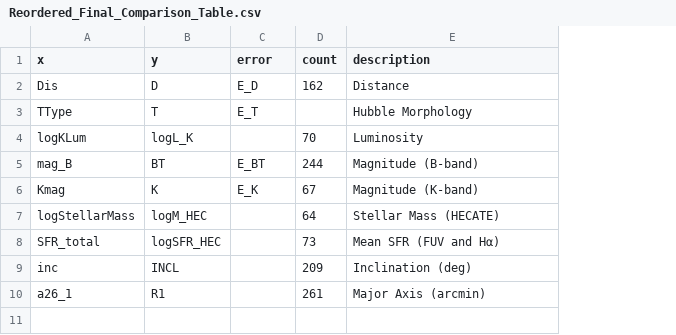
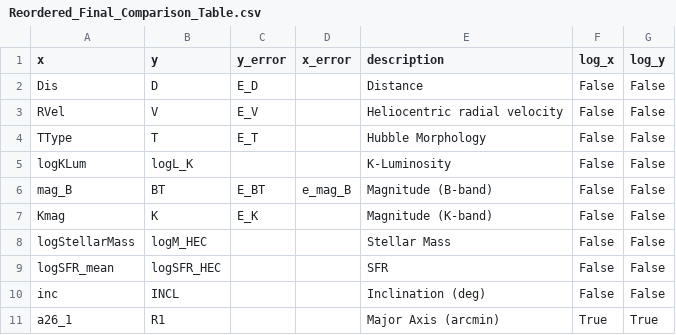
Before and after one commit to dim-papach/Research_paper_SFR, a CSV file: compare/Reordered_Final_Comparison_Table.csv, drawn as a sheet; removed rows and columns are numbered as before the commit, all else as after; the diff names each change by its address in the sheet, - before the commit and + after, or states it on an @@ line.

```diff
--- a/compare/Reordered_Final_Comparison_Table.csv
+++ b/compare/Reordered_Final_Comparison_Table.csv
-column D (count), rows 2-7: 162 |  | 70 | 244 | 67 | 64; rows 9-10: 209 | 261
+column D (x_error), row 6: e_mag_B
+column F (log_x), row 2: False; rows 4-8: all False; rows 10-11: False | True
+column G (log_y), row 2: False; rows 4-8: all False; rows 10-11: False | True
-C1: error
+C1: y_error
+row 3: RVel | V | E_V |  | Heliocentric radial velocity | False | False
-E5 (description): Luminosity
+E5 (description): K-Luminosity
-E8 (description): Stellar Mass (HECATE)
+E8 (description): Stellar Mass
-row 8: SFR_total | logSFR_HEC |  | 73 | Mean SFR (FUV and Hα)
+row 9: logSFR_mean | logSFR_HEC |  |  | SFR | False | False
```
Also changed, not shown: tables/inner_join.csv, 45 other files.
